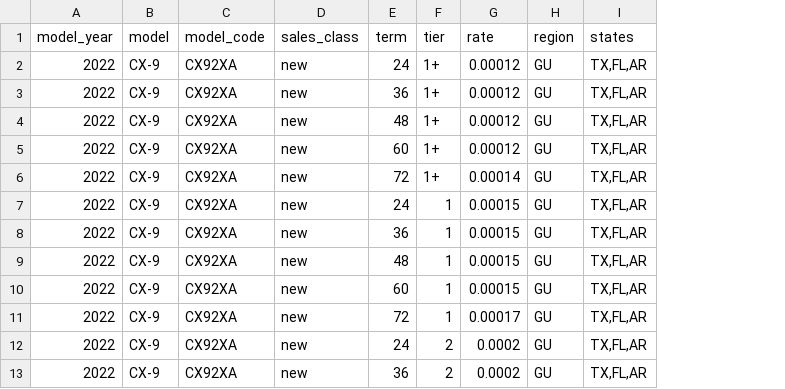
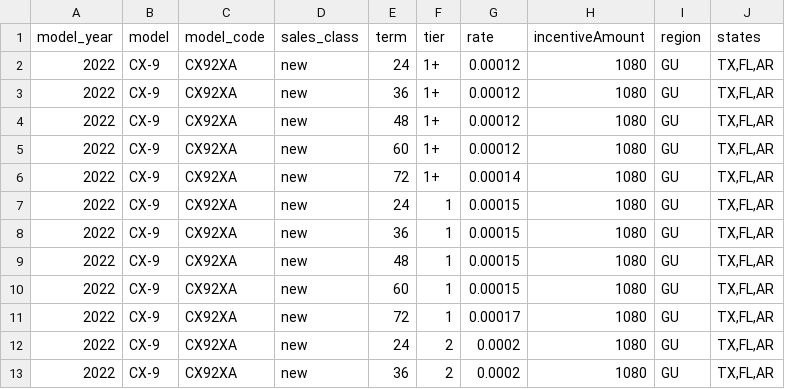
Before and after one commit to Marva27/PricingEngine, a CSV file: input-data/lease_special_rates.csv, drawn as a sheet; only a part is shown; the diff names each change by its address in the sheet, - before the commit and + after, or states it on an @@ line.

```diff
--- a/input-data/lease_special_rates.csv
+++ b/input-data/lease_special_rates.csv
+column H (incentiveAmount), rows 2-13: all 1080
```
Also changed, not shown: input-data/finance_special_rates.csv, 20 other files.
